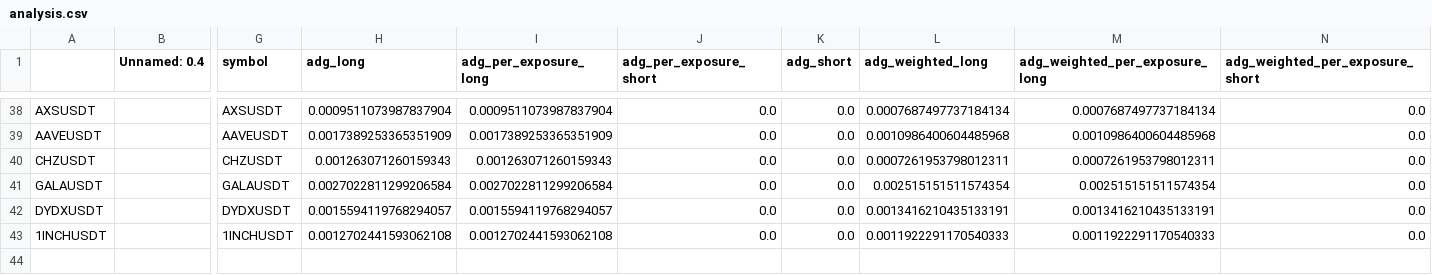
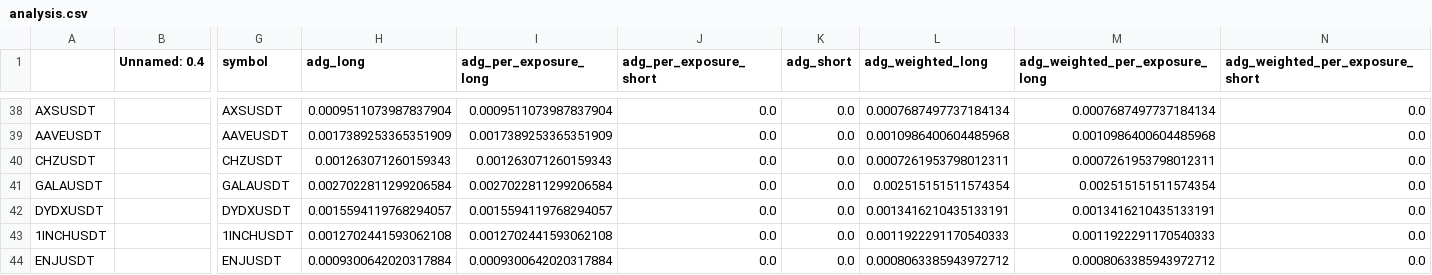
Before and after one commit to protoad56/passivbot_configs, a CSV file: optimized/logs/analysis.csv, drawn as a sheet; only a part is shown, gaps mark what is left out; rows hold the shown columns only; the diff names each change by its address in the sheet, - before the commit and + after, or states it on an @@ line.

Commit message:
Update ENJUSDT.json at 2024-04-12_23-39-42 bestfile_scores 0.0005182420854550507 bestfile_sharp 0.1445196421069215

```diff
--- a/optimized/logs/analysis.csv
+++ b/optimized/logs/analysis.csv
+row 44: ENJUSDT |  | ENJUSDT | 0.0009300642020317884 | 0.0009300642020317884 | 0.0 | 0.0 | 0.0008063385943972712 | 0.0008063385943972712 | 0.0
```
Also changed, not shown: 2 other files.
